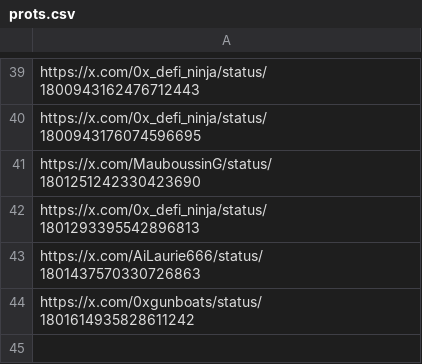
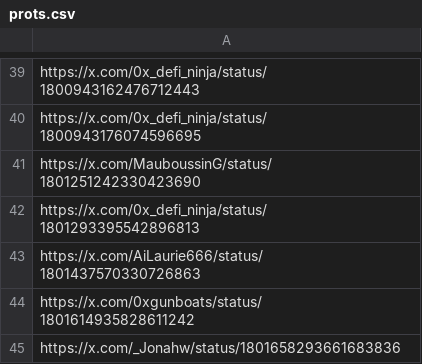
Before and after one commit to AngleProtocol/testers, a CSV file: tweetos/prots.csv, drawn as a sheet; only a part is shown, gaps mark what is left out.

Commit message:
Update prots.csv

```diff
--- a/tweetos/prots.csv
+++ b/tweetos/prots.csv
@@ -44 +44,2 @@ https://x.com/AiLaurie666/status/1801437570330726863
 https://x.com/0xgunboats/status/1801614935828611242
+https://x.com/_Jonahw/status/1801658293661683836
```
